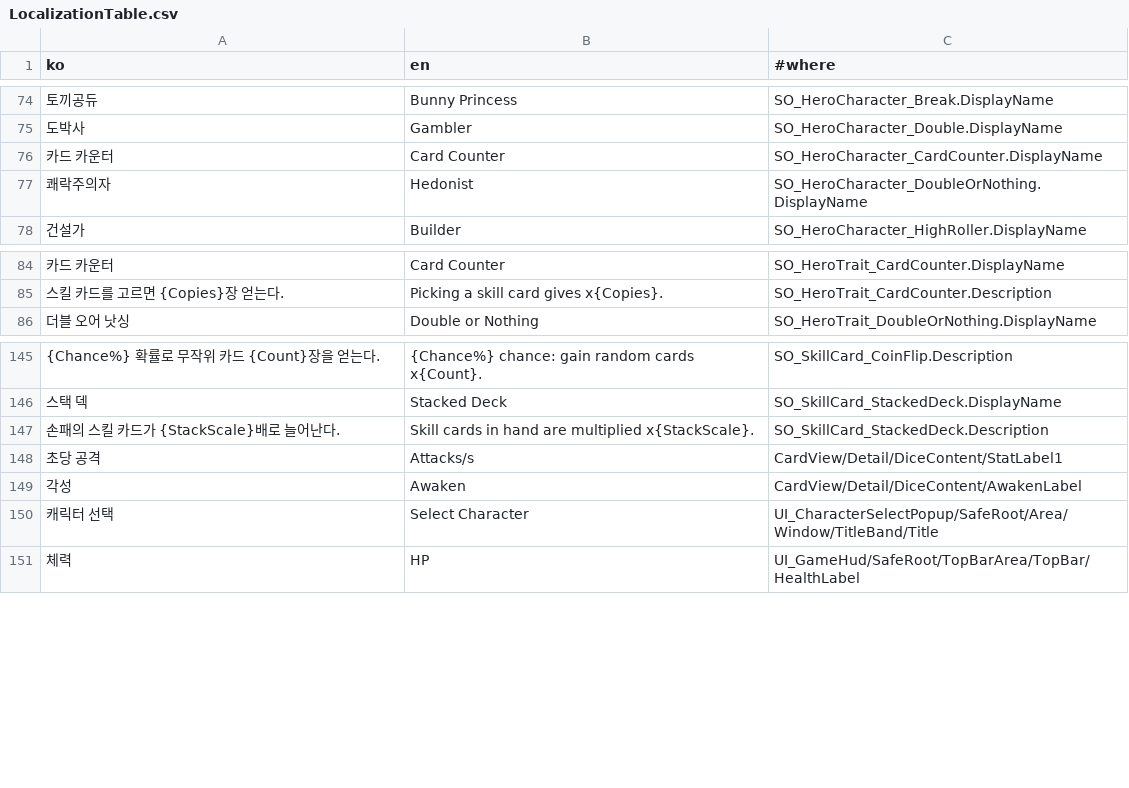
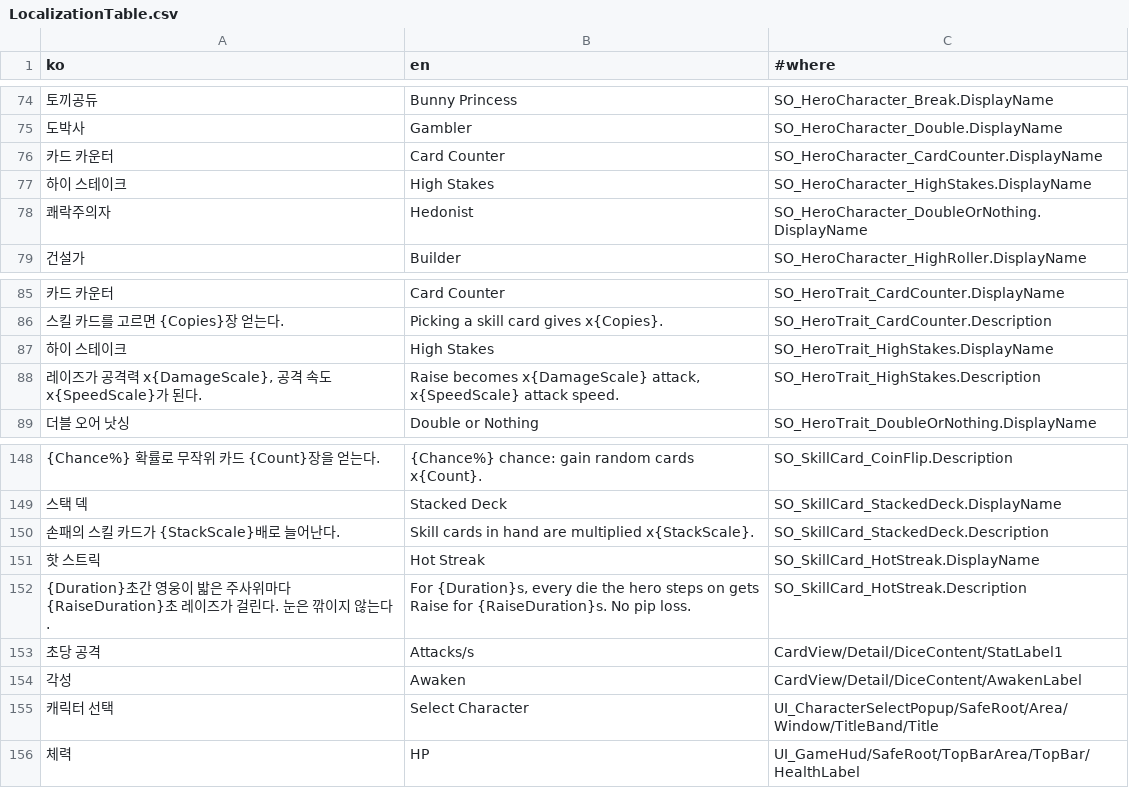
Before and after one commit to SimHyungjin/BunnyBunnyDice, a CSV file: Assets/_Project/_Shared/Localization/LocalizationTable.csv, drawn as a sheet; only a part is shown, gaps mark what is left out.

```diff
--- a/Assets/_Project/_Shared/Localization/LocalizationTable.csv
+++ b/Assets/_Project/_Shared/Localization/LocalizationTable.csv
@@ -76,2 +76,3 @@
 카드 카운터,Card Counter,SO_HeroCharacter_CardCounter.DisplayName
+하이 스테이크,High Stakes,SO_HeroCharacter_HighStakes.DisplayName
 쾌락주의자,Hedonist,SO_HeroCharacter_DoubleOrNothing.DisplayName
@@ -85,2 +86,4 @@
 스킬 카드를 고르면 {Copies}장 얻는다.,Picking a skill card gives x{Copies}.,SO_HeroTrait_CardCounter.Description
+하이 스테이크,High Stakes,SO_HeroTrait_HighStakes.DisplayName
+"레이즈가 공격력 x{DamageScale}, 공격 속도 x{SpeedScale}가 된다.","Raise becomes x{DamageScale} attack, x{SpeedScale} attack speed.",SO_HeroTrait_HighStakes.Description
 더블 오어 낫싱,Double or Nothing,SO_HeroTrait_DoubleOrNothing.DisplayName
@@ -147,2 +150,4 @@
 손패의 스킬 카드가 {StackScale}배로 늘어난다.,Skill cards in hand are multiplied x{StackScale}.,SO_SkillCard_StackedDeck.Description
+핫 스트릭,Hot Streak,SO_SkillCard_HotStreak.DisplayName
+{Duration}초간 영웅이 밟은 주사위마다 {RaiseDuration}초 레이즈가 걸린다. 눈은 깎이지 않는다.,"For {Duration}s, every die the hero steps on gets Raise for {RaiseDuration}s. No pip loss.",SO_SkillCard_HotStreak.Description
 초당 공격,Attacks/s,CardView/Detail/DiceContent/StatLabel1
```
Also changed, not shown: 24 other files.
